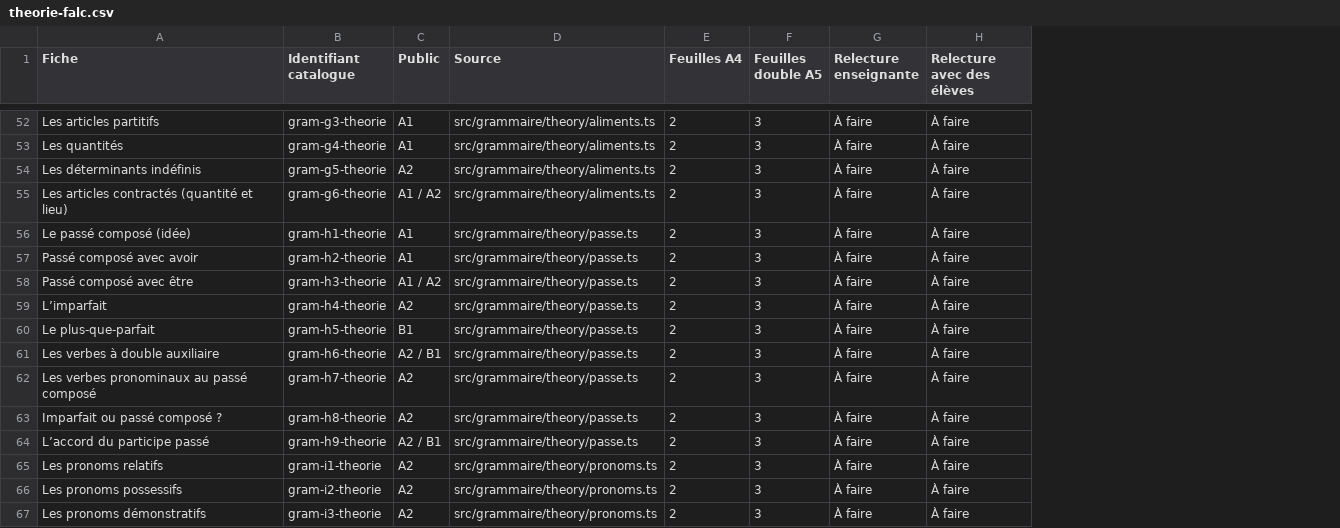
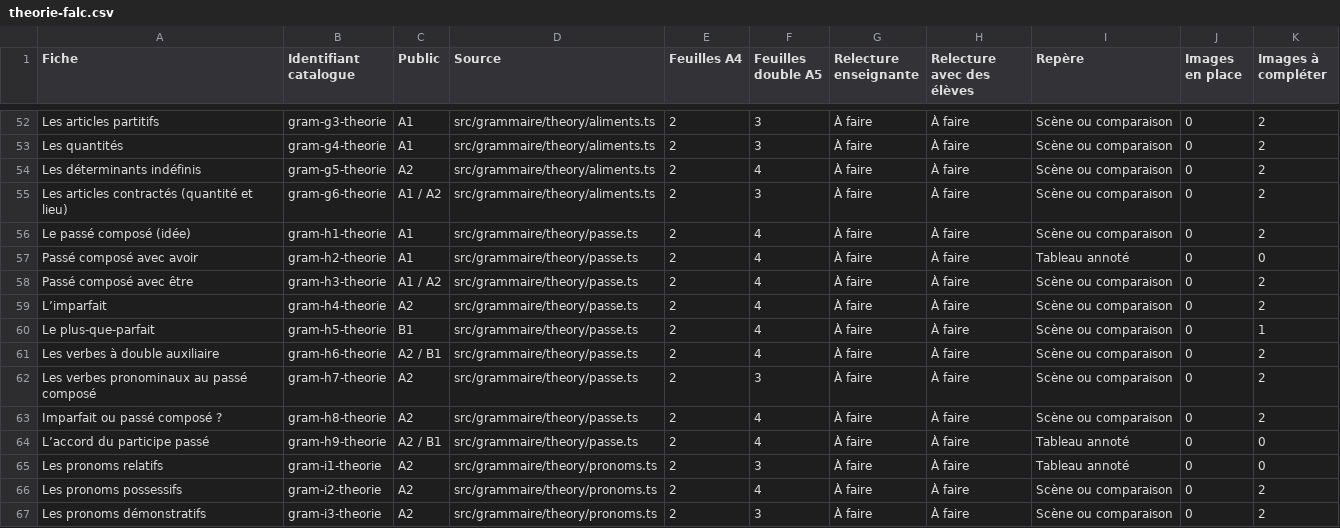
Before and after one commit to oasi-phuoc/doc-prof, a CSV file: docs/grammaire/implementation/theorie-falc.csv, drawn as a sheet; only a part is shown, gaps mark what is left out; the diff covers the shown part only; the diff names each change by its address in the sheet, - before the commit and + after, or states it on an @@ line.

Commit message:
Contextualiser les 98 théories FALC et intégrer le parcours du cabinet

```diff
--- a/docs/grammaire/implementation/theorie-falc.csv
+++ b/docs/grammaire/implementation/theorie-falc.csv
+column I (Repère), rows 52-67: Scène ou comparaison | Scène ou comparaison | Scène ou comparaison | Scène ou comparaison | Scène ou comparaison | Tableau annoté | Scène ou comparaison | Scène ou comparaison | Scène ou comparaison | Scène ou comparaison | Scène ou comparaison | Scène ou comparaison | Tableau annoté | Tableau annoté | Scène ou comparaison | Scène ou comparaison
+column J (Images en place), rows 52-67: all 0
+column K (Images à compléter), rows 52-67: 2 | 2 | 2 | 2 | 2 | 0 | 2 | 2 | 1 | 2 | 2 | 2 | 0 | 0 | 2 | 2
-F54 (Feuilles double A5): 3
+F54 (Feuilles double A5): 4
-F56:F61 (Feuilles double A5): 3
+F56:F61 (Feuilles double A5): 4
-F63:F64 (Feuilles double A5): 3
+F63:F64 (Feuilles double A5): 4
-F66 (Feuilles double A5): 3
+F66 (Feuilles double A5): 4
```
Also changed, not shown: 39 edited cells elsewhere in this file, 28 other files.
